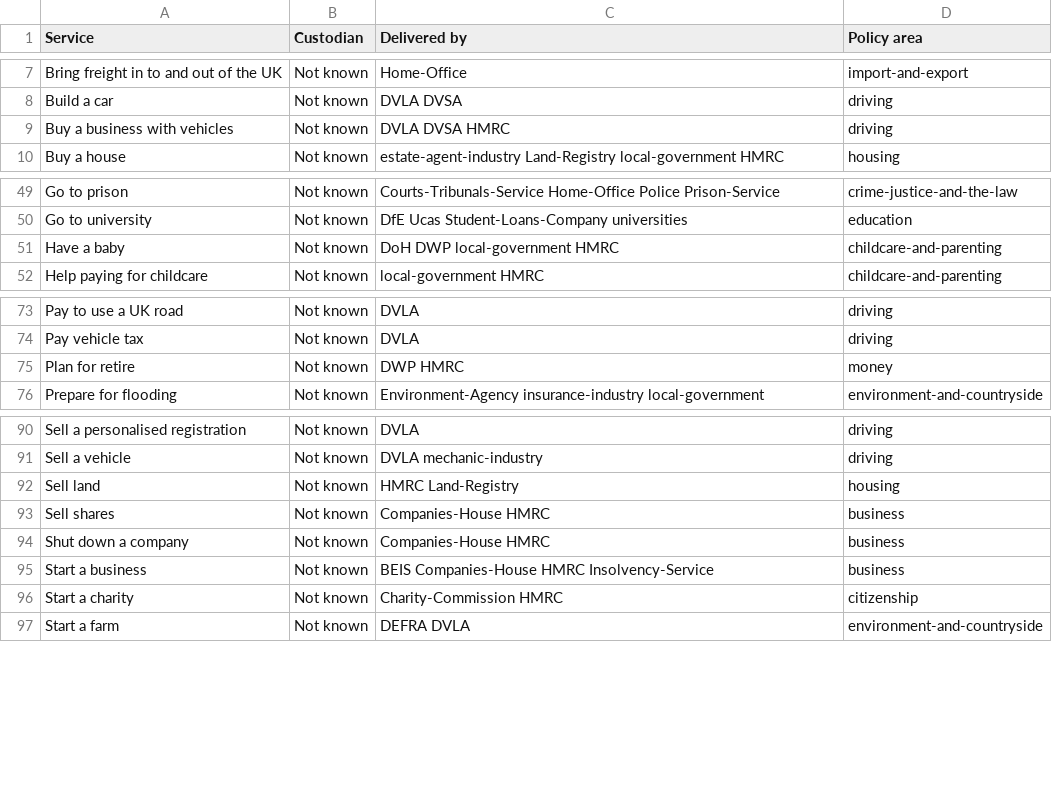
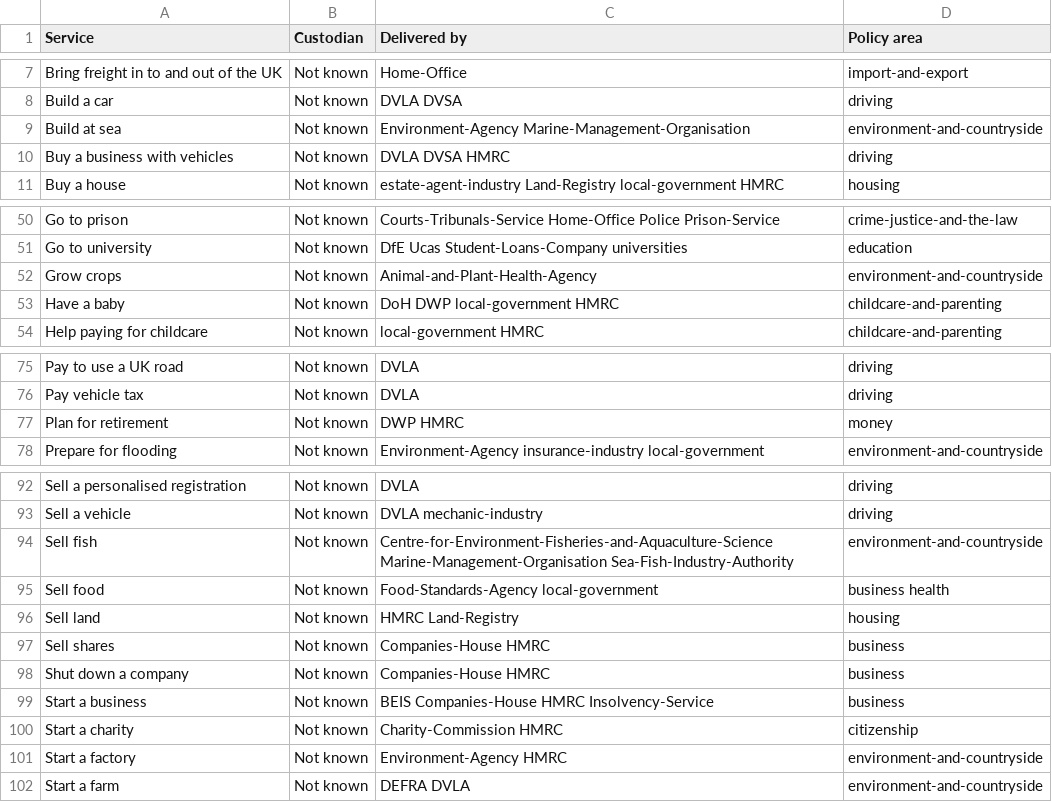
Before and after one commit to HarryTrimble/service_register, a CSV file: data/services.csv, drawn as a sheet; only a part is shown, gaps mark what is left out.

Commit message:
add 5 services including sell fish

```diff
--- a/data/services.csv
+++ b/data/services.csv
@@ -8,2 +8,3 @@ Bring freight in to and out of the UK,Not known,Home-Office,import-and-export
 Build a car,Not known,DVLA DVSA,driving
+Build at sea,Not known,Environment-Agency Marine-Management-Organisation,environment-and-countryside
 Buy a business with vehicles,Not known,DVLA DVSA HMRC,driving
@@ -50,2 +51,3 @@ Go to prison,Not known,Courts-Tribunals-Service Home-Office Police Prison-Servic
 Go to university,Not known,DfE Ucas Student-Loans-Company universities,education
+Grow crops,Not known,Animal-and-Plant-Health-Agency,environment-and-countryside
 Have a baby,Not known,DoH DWP local-government HMRC,childcare-and-parenting
@@ -74,3 +76,3 @@ Pay to use a UK road,Not known,DVLA,driving
 Pay vehicle tax,Not known,DVLA,driving
-Plan for retire,Not known,DWP HMRC,money
+Plan for retirement,Not known,DWP HMRC,money
 Prepare for flooding,Not known,Environment-Agency insurance-industry local-government,environment-and-countryside
@@ -91,2 +93,4 @@ Sell a personalised registration,Not known,DVLA,driving
 Sell a vehicle,Not known,DVLA mechanic-industry,driving
+Sell fish,Not known,Centre-for-Environment-Fisheries-and-Aquaculture-Science Marine-Management-Organisation Sea-Fish-Industry-Authority ,environment-and-countryside
+Sell food,Not known,Food-Standards-Agency local-government,business health
 Sell land,Not known,HMRC Land-Registry,housing
@@ -96,2 +100,3 @@ Start a business,Not known,BEIS Companies-House HMRC Insolvency-Service,business
 Start a charity,Not known,Charity-Commission HMRC,citizenship
+Start a factory,Not known,Environment-Agency HMRC,environment-and-countryside
 Start a farm ,Not known,DEFRA DVLA,environment-and-countryside
```
